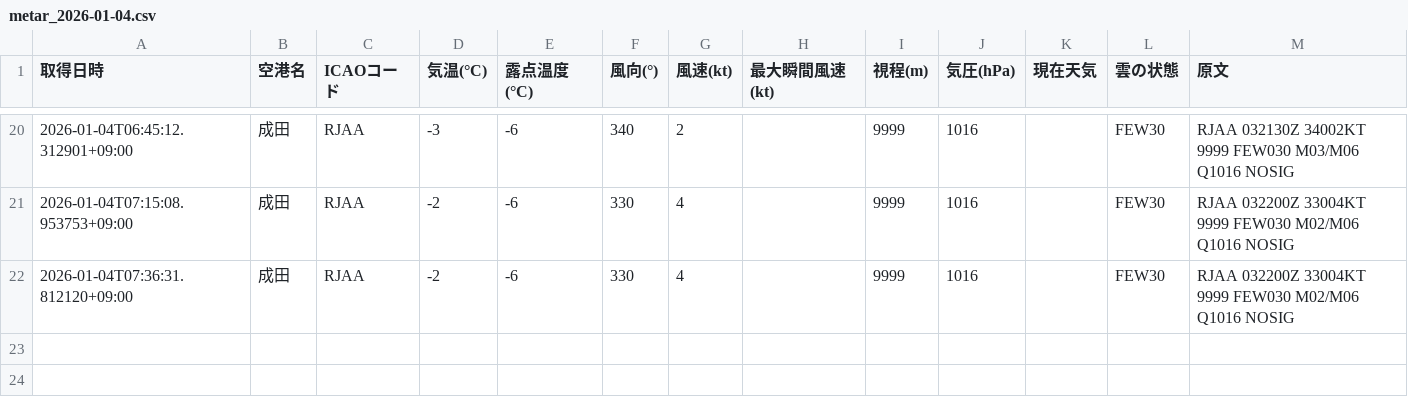
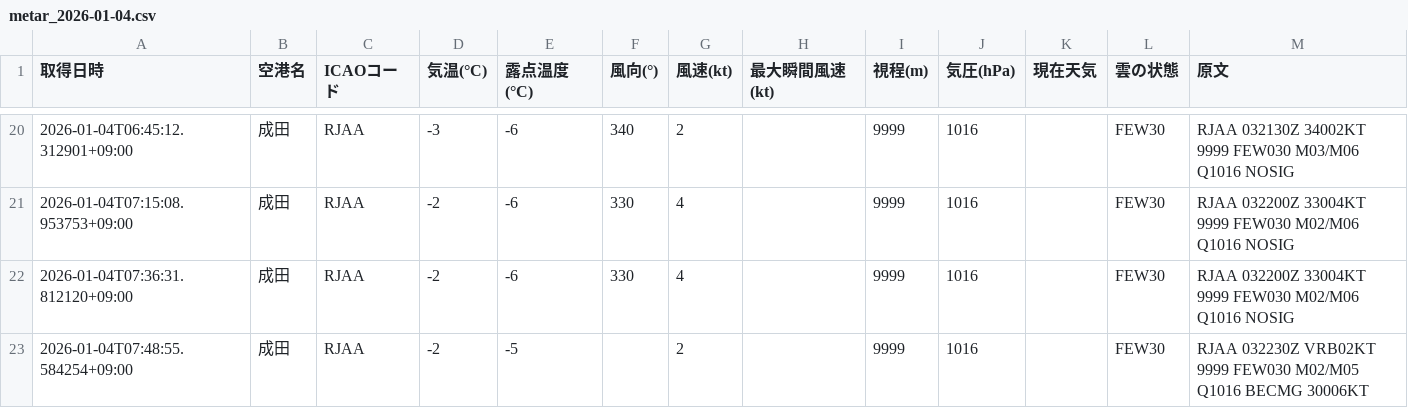
Before and after one commit to sun-1090/MATER-and-TAF, a CSV file: data/成田/metar_2026-01-04.csv, drawn as a sheet; only a part is shown, gaps mark what is left out.

```diff
--- a/data/成田/metar_2026-01-04.csv
+++ b/data/成田/metar_2026-01-04.csv
@@ -22 +22,2 @@
 2026-01-04T07:36:31.812120+09:00,成田,RJAA,-2,-6,330,4,,9999,1016,,FEW30,RJAA 032200Z 33004KT 9999 FEW030 M02/M06 Q1016 NOSIG
+2026-01-04T07:48:55.584254+09:00,成田,RJAA,-2,-5,,2,,9999,1016,,FEW30,RJAA 032230Z VRB02KT 9999 FEW030 M02/M05 Q1016 BECMG 30006KT
```
Also changed, not shown: data/大連/metar_2026-01-04.csv, data/羽田/metar_2026-01-04.csv.
